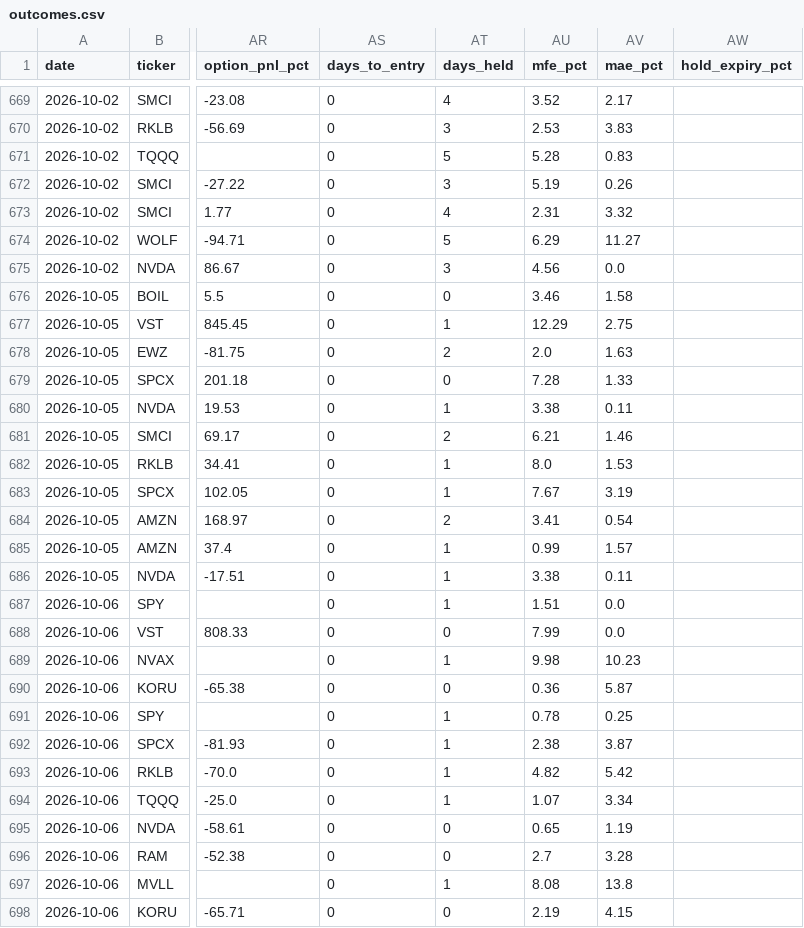
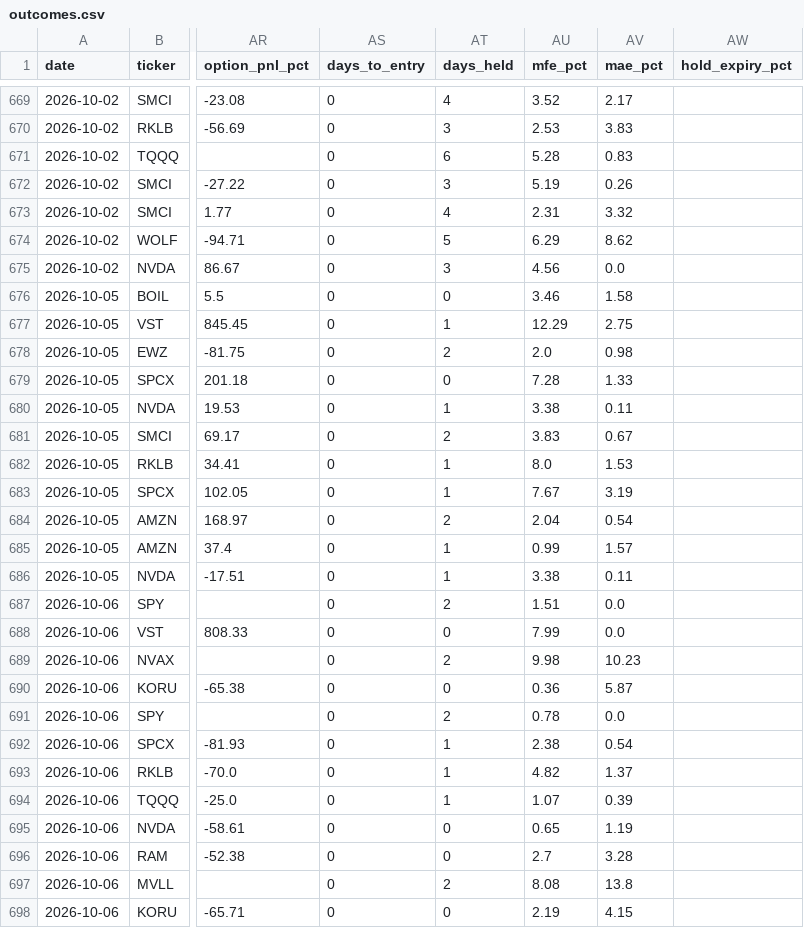
Before and after one commit to nasralsws8-web/screen-option-report, a CSV file: outcomes.csv, drawn as a sheet; only a part is shown, gaps mark what is left out; the diff covers the shown part only; the diff names each change by its address in the sheet, - before the commit and + after, or states it on an @@ line.

```diff
--- a/outcomes.csv
+++ b/outcomes.csv
-AT671 (days_held): 5
+AT671 (days_held): 6
-AV674 (mae_pct): 11.27
+AV674 (mae_pct): 8.62
-AV678 (mae_pct): 1.63
+AV678 (mae_pct): 0.98
-AU681 (mfe_pct): 6.21
+AU681 (mfe_pct): 3.83
-AV681 (mae_pct): 1.46
+AV681 (mae_pct): 0.67
-AU684 (mfe_pct): 3.41
+AU684 (mfe_pct): 2.04
-AT687 (days_held): 1
+AT687 (days_held): 2
-AT689 (days_held): 1
+AT689 (days_held): 2
-AT691 (days_held): 1
+AT691 (days_held): 2
-AV691 (mae_pct): 0.25
+AV691 (mae_pct): 0.0
-AV692 (mae_pct): 3.87
+AV692 (mae_pct): 0.54
-AV693 (mae_pct): 5.42
+AV693 (mae_pct): 1.37
-AV694 (mae_pct): 3.34
+AV694 (mae_pct): 0.39
-AT697 (days_held): 1
+AT697 (days_held): 2
```
Also changed, not shown: 1 added row and 28 edited cells elsewhere in this file, options_rejected_log.csv, options_v3_results.csv.
